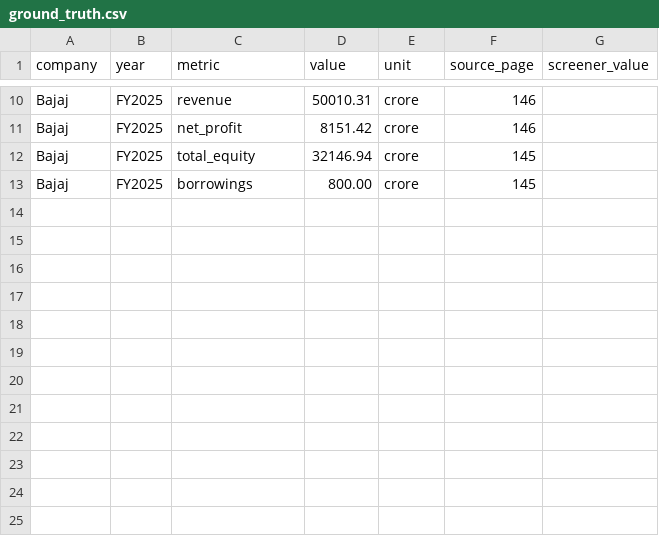
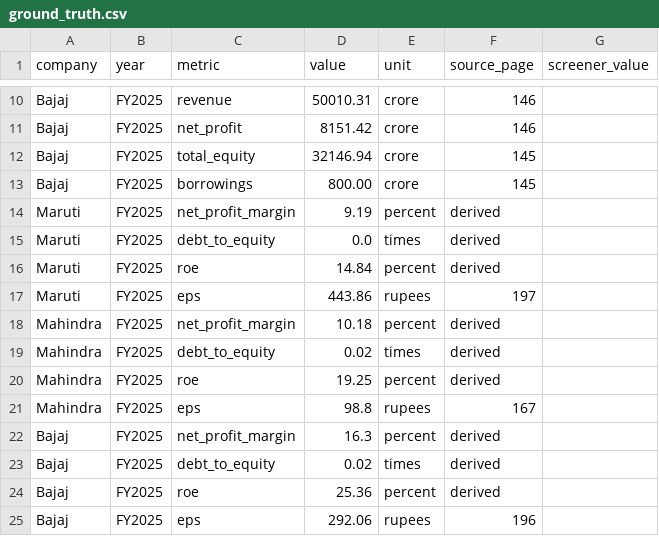
Before and after one commit to Ankush-Manhas840/finsight, a CSV file: eval/ground_truth.csv, drawn as a sheet; only a part is shown, gaps mark what is left out.

```diff
--- a/eval/ground_truth.csv
+++ b/eval/ground_truth.csv
@@ -13 +13,13 @@ Bajaj,FY2025,total_equity,32146.94,crore,145,
 Bajaj,FY2025,borrowings,800.00,crore,145,
+Maruti,FY2025,net_profit_margin,9.19,percent,derived,
+Maruti,FY2025,debt_to_equity,0.0,times,derived,
+Maruti,FY2025,roe,14.84,percent,derived,
+Maruti,FY2025,eps,443.86,rupees,197,
+Mahindra,FY2025,net_profit_margin,10.18,percent,derived,
+Mahindra,FY2025,debt_to_equity,0.02,times,derived,
+Mahindra,FY2025,roe,19.25,percent,derived,
+Mahindra,FY2025,eps,98.8,rupees,167,
+Bajaj,FY2025,net_profit_margin,16.3,percent,derived,
+Bajaj,FY2025,debt_to_equity,0.02,times,derived,
+Bajaj,FY2025,roe,25.36,percent,derived,
+Bajaj,FY2025,eps,292.06,rupees,196,
```
